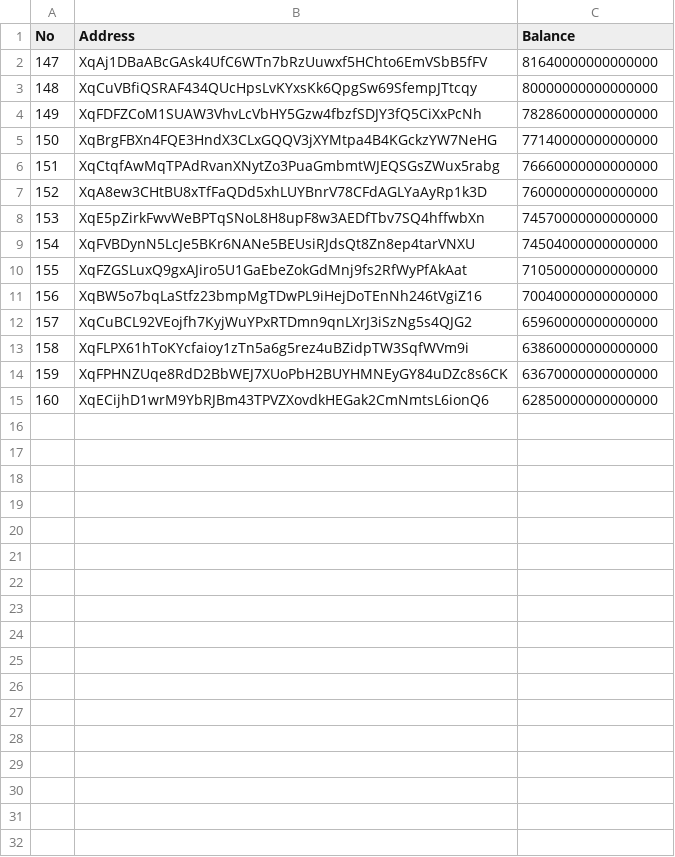
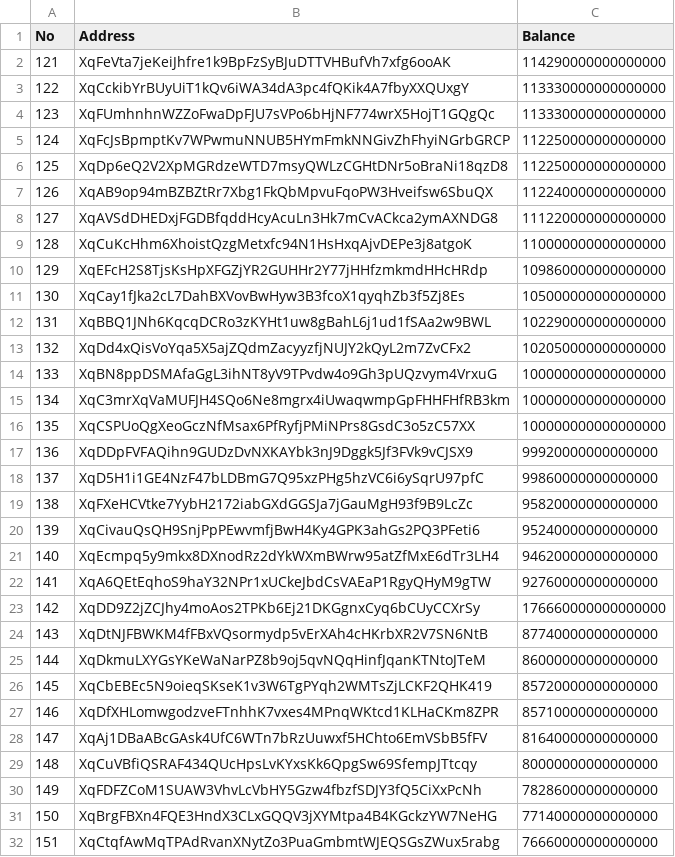
Before and after one commit to hgminerva/web3-asset-vesting, a CSV file: client/live/vested_address5.csv, drawn as a sheet; only a part is shown; the shorter side is filled out with more unchanged rows.

Commit message:
Contract9 addresses uploaded

```diff
--- a/client/live/vested_address5.csv
+++ b/client/live/vested_address5.csv
@@ -1,2 +1,28 @@
 No,Address,Balance
+121,"XqFeVta7jeKeiJhfre1k9BpFzSyBJuDTTVHBufVh7xfg6ooAK", "114290000000000000"
+122,"XqCckibYrBUyUiT1kQv6iWA34dA3pc4fQKik4A7fbyXXQUxgY", "113330000000000000"
+123,"XqFUmhnhnWZZoFwaDpFJU7sVPo6bHjNF774wrX5HojT1GQgQc", "113330000000000000"
+124,"XqFcJsBpmptKv7WPwmuNNUB5HYmFmkNNGivZhFhyiNGrbGRCP", "112250000000000000"
+125,"XqDp6eQ2V2XpMGRdzeWTD7msyQWLzCGHtDNr5oBraNi18qzD8", "112250000000000000"
+126,"XqAB9op94mBZBZtRr7Xbg1FkQbMpvuFqoPW3Hveifsw6SbuQX", "112240000000000000"
+127,"XqAVSdDHEDxjFGDBfqddHcyAcuLn3Hk7mCvACkca2ymAXNDG8", "111220000000000000"
+128,"XqCuKcHhm6XhoistQzgMetxfc94N1HsHxqAjvDEPe3j8atgoK", "110000000000000000"
+129,"XqEFcH2S8TjsKsHpXFGZjYR2GUHHr2Y77jHHfzmkmdHHcHRdp", "109860000000000000"
+130,"XqCay1fJka2cL7DahBXVovBwHyw3B3fcoX1qyqhZb3f5Zj8Es", "105000000000000000"
+131,"XqBBQ1JNh6KqcqDCRo3zKYHt1uw8gBahL6j1ud1fSAa2w9BWL", "102290000000000000"
+132,"XqDd4xQisVoYqa5X5ajZQdmZacyyzfjNUJY2kQyL2m7ZvCFx2", "102050000000000000"
+133,"XqBN8ppDSMAfaGgL3ihNT8yV9TPvdw4o9Gh3pUQzvym4VrxuG", "100000000000000000"
+134,"XqC3mrXqVaMUFJH4SQo6Ne8mgrx4iUwaqwmpGpFHHFHfRB3km", "100000000000000000"
+135,"XqCSPUoQgXeoGczNfMsax6PfRyfjPMiNPrs8GsdC3o5zC57XX", "100000000000000000"
+136,"XqDDpFVFAQihn9GUDzDvNXKAYbk3nJ9Dggk5Jf3FVk9vCJSX9", "99920000000000000"
+137,"XqD5H1i1GE4NzF47bLDBmG7Q95xzPHg5hzVC6i6ySqrU97pfC", "99860000000000000"
+138,"XqFXeHCVtke7YybH2172iabGXdGGSJa7jGauMgH93f9B9LcZc", "95820000000000000"
+139,"XqCivauQsQH9SnjPpPEwvmfjBwH4Ky4GPK3ahGs2PQ3PFeti6", "95240000000000000"
+140,"XqEcmpq5y9mkx8DXnodRz2dYkWXmBWrw95atZfMxE6dTr3LH4", "94620000000000000"
+141,"XqA6QEtEqhoS9haY32NPr1xUCkeJbdCsVAEaP1RgyQHyM9gTW", "92760000000000000"
+142,"XqDD9Z2jZCJhy4moAos2TPKb6Ej21DKGgnxCyq6bCUyCCXrSy", "176660000000000000"
+143,"XqDtNJFBWKM4fFBxVQsormydp5vErXAh4cHKrbXR2V7SN6NtB", "87740000000000000"
+144,"XqDkmuLXYGsYKeWaNarPZ8b9oj5qvNQqHinfJqanKTNtoJTeM", "86000000000000000"
+145,"XqCbEBEc5N9oieqSKseK1v3W6TgPYqh2WMTsZjLCKF2QHK419", "85720000000000000"
+146,"XqDfXHLomwgodzveFTnhhK7vxes4MPnqWKtcd1KLHaCKm8ZPR", "85710000000000000"
 147,"XqAj1DBaABcGAsk4UfC6WTn7bRzUuwxf5HChto6EmVSbB5fFV", "81640000000000000"
```
Also changed, not shown: client/live/contracts.csv, 5 other files.
